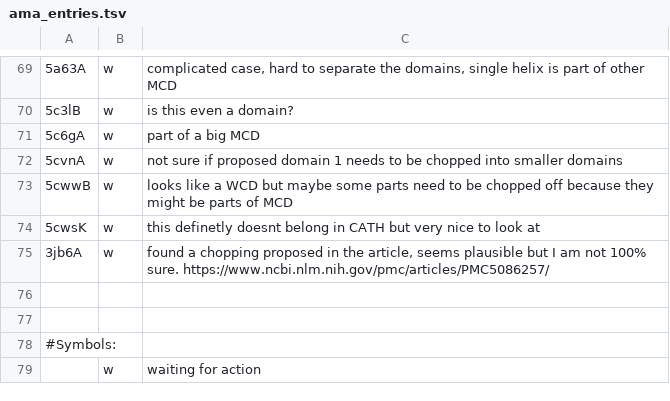
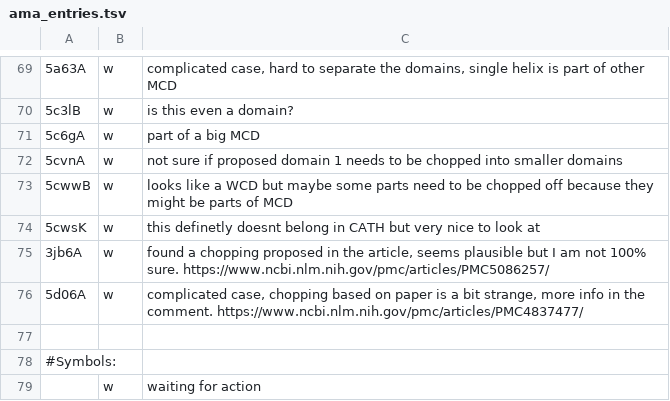
Before and after one commit to CATH-summer-2017/domchop, a TSV file: doc/ama_entries.tsv, drawn as a sheet; only a part is shown, gaps mark what is left out; the diff names each change by its address in the sheet, - before the commit and + after, or states it on an @@ line.

Commit message:
Update ama_entries.tsv

```diff
--- a/doc/ama_entries.tsv
+++ b/doc/ama_entries.tsv
-row 76: (empty)
+row 76: 5d06A | w | complicated case, chopping based on paper is a bit strange, more info in the comment. https://www.ncbi.nlm.nih.gov/pmc/articles/PMC4837477/
```
